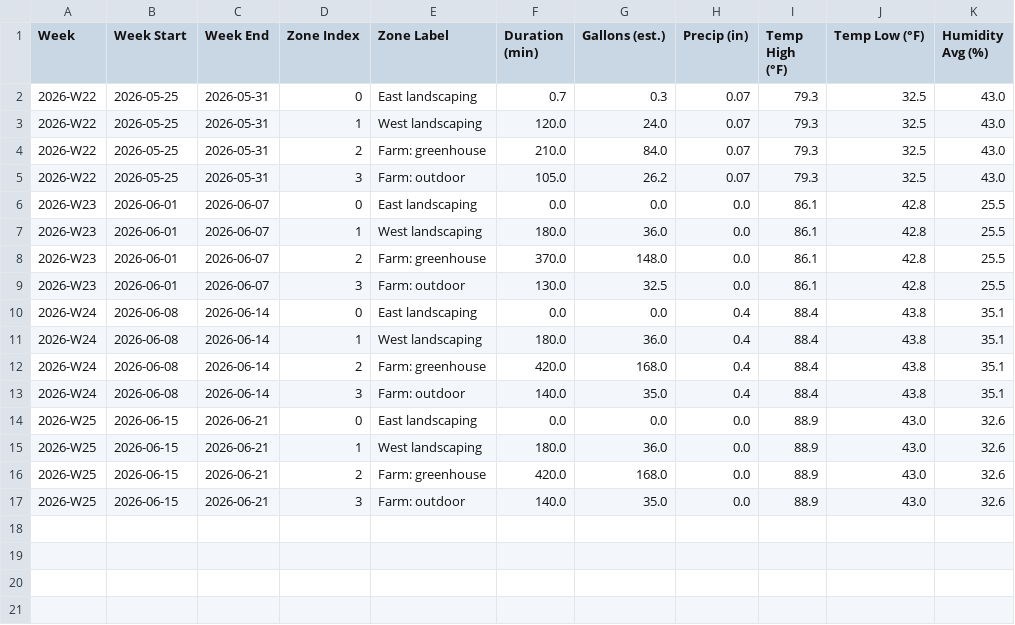
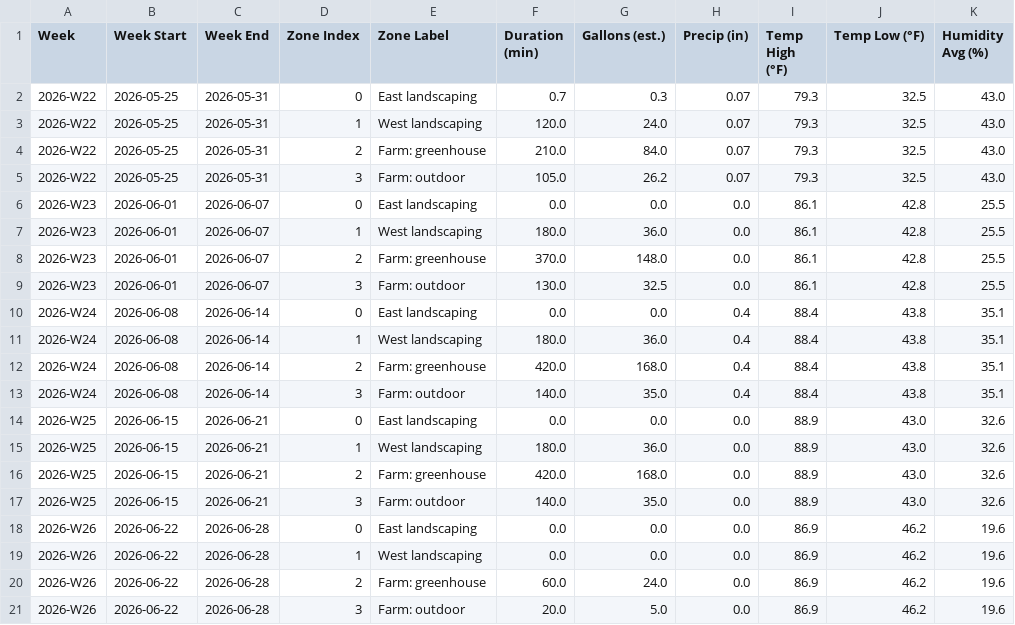
Before and after one commit to townsite-urban-farm/website, a CSV file: static/irrigation-reports/all-weeks.csv, drawn as a sheet; the diff names each change by its address in the sheet, - before the commit and + after, or states it on an @@ line.

```diff
--- a/static/irrigation-reports/all-weeks.csv
+++ b/static/irrigation-reports/all-weeks.csv
+row 18: 2026-W26 | 2026-06-22 | 2026-06-28 | 0 | East landscaping | 0.0 | 0.0 | 0.0 | 86.9 | 46.2 | 19.6
+row 19: 2026-W26 | 2026-06-22 | 2026-06-28 | 1 | West landscaping | 0.0 | 0.0 | 0.0 | 86.9 | 46.2 | 19.6
+row 20: 2026-W26 | 2026-06-22 | 2026-06-28 | 2 | Farm: greenhouse | 60.0 | 24.0 | 0.0 | 86.9 | 46.2 | 19.6
+row 21: 2026-W26 | 2026-06-22 | 2026-06-28 | 3 | Farm: outdoor | 20.0 | 5.0 | 0.0 | 86.9 | 46.2 | 19.6
```
Also changed, not shown: 2 other files.
